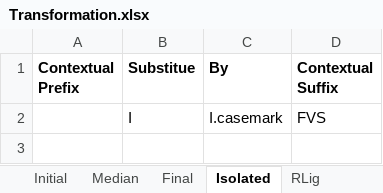
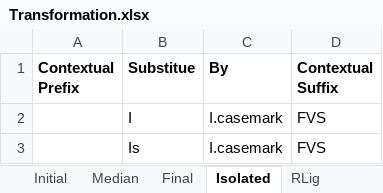
Before and after one commit to Hasutai/ManchuTextFont, an Excel workbook: Contribution/Transformation.xlsx, sheet Isolated, drawn as a sheet; values as stored, in another font and other column widths than the file's, no borders; the diff names each change by its address in the sheet, - before the commit and + after, or states it on an @@ line.

Commit message:
Edit the OT feature
Added the isolated transformation of case mark I

```diff
--- a/Contribution/Transformation.xlsx (sheet Isolated)
+++ b/Contribution/Transformation.xlsx (sheet Isolated)
+row 3:  | Is | I.casemark | FVS
```
Also changed, not shown: 1 other file.
